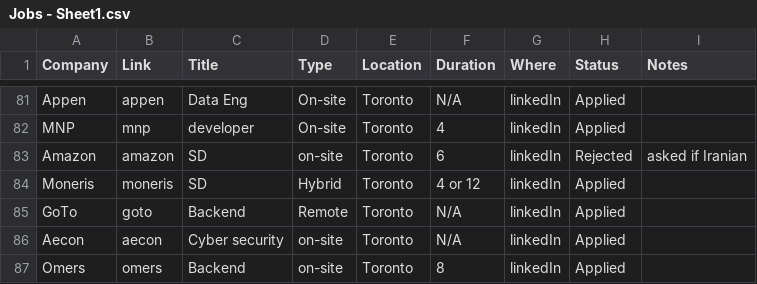
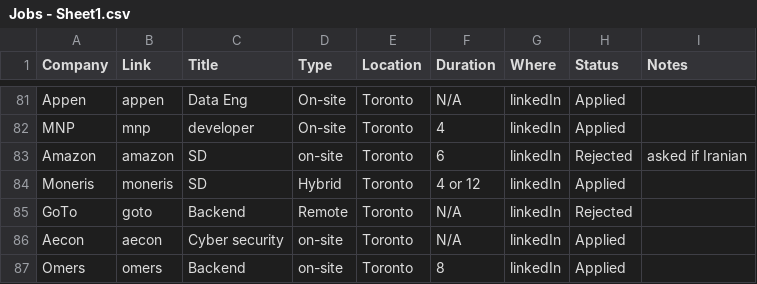
Before and after one commit to Sheida-Ebrahimi/Summer-2023-Internships-analysis, a CSV file: Jobs - Sheet1.csv, drawn as a sheet; only a part is shown, gaps mark what is left out.

Commit message:
Update Jobs - Sheet1.csv

```diff
--- a/Jobs - Sheet1.csv
+++ b/Jobs - Sheet1.csv
@@ -84,3 +84,3 @@ Amazon,amazon,SD,on-site,Toronto,6,linkedIn,Rejected,asked if Iranian
 Moneris,moneris,SD,Hybrid,Toronto,4 or 12,linkedIn,Applied,
-GoTo,goto,Backend,Remote,Toronto,N/A,linkedIn,Applied,
+GoTo,goto,Backend,Remote,Toronto,N/A,linkedIn,Rejected,
 Aecon,aecon,Cyber security,on-site,Toronto,N/A,linkedIn,Applied,
```
